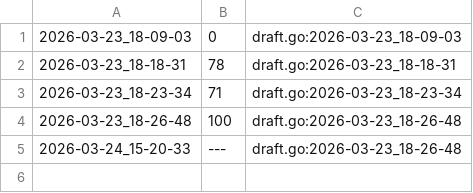
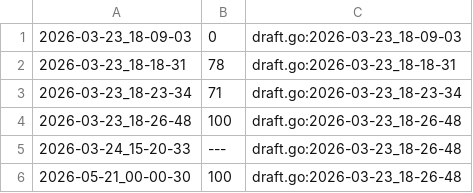
Before and after one commit to qxcode-course/fup-dd-playground-uzly-iris, a CSV file: .tko/track/fup@impar/track.csv, drawn as a sheet; the diff names each change by its address in the sheet, - before the commit and + after, or states it on an @@ line.

```diff
--- a/.tko/track/fup@impar/track.csv
+++ b/.tko/track/fup@impar/track.csv
+row 6: 2026-05-21_00-00-30 | 100 | draft.go:2026-03-23_18-26-48
```
Also changed, not shown: .tko/track/fup@baruel/track.csv, .tko/track/fup@batraquios/track.csv, 41 other files.
